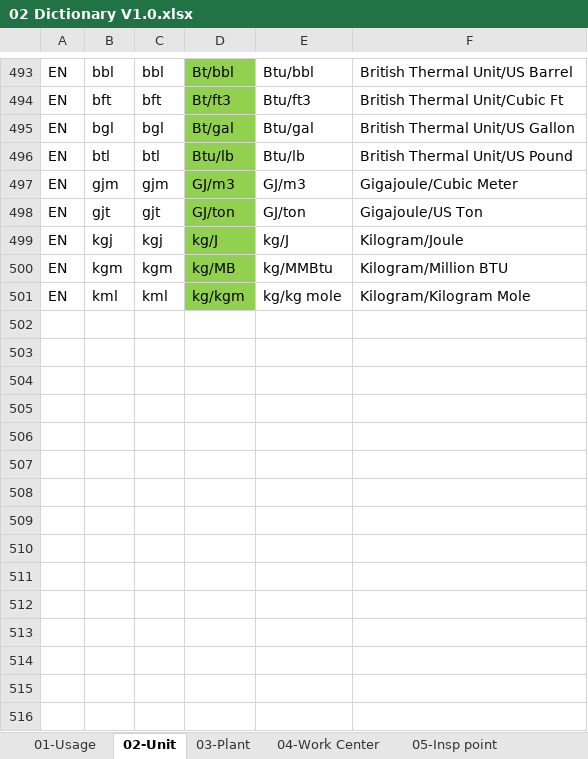
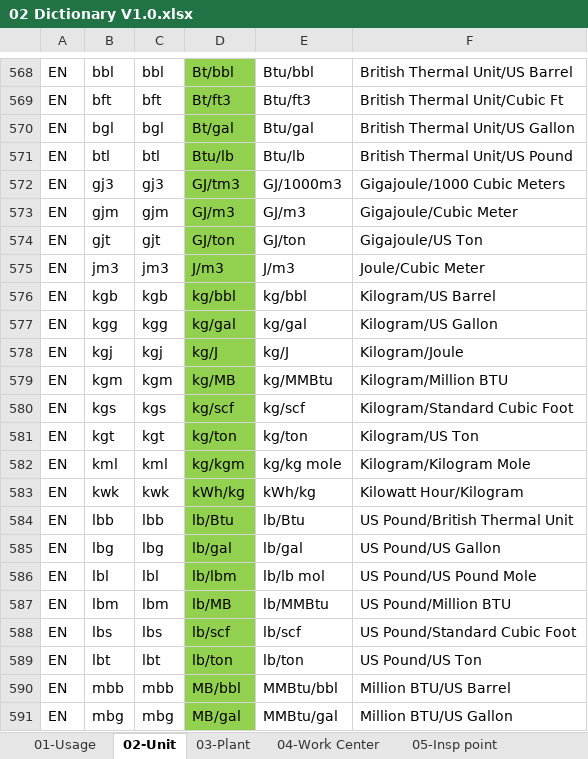
Before and after one commit to noxfate/narmnarmz-tools, an Excel workbook: resource/Dict/02 Dictionary V1.0.xlsx, sheet 02-Unit, drawn as a sheet; only a part is shown, gaps mark what is left out; values as stored, in another font and other column widths than the file's, no borders; the diff covers the shown part only; the diff names each change by its address in the sheet, - before the commit and + after, or states it on an @@ line.

```diff
--- a/resource/Dict/02 Dictionary V1.0.xlsx (sheet 02-Unit)
+++ b/resource/Dict/02 Dictionary V1.0.xlsx (sheet 02-Unit)
+row 572: EN | gj3 | gj3 | GJ/tm3 | GJ/1000m3 | Gigajoule/1000 Cubic Meters
+row 575: EN | jm3 | jm3 | J/m3 | J/m3 | Joule/Cubic Meter
+row 576: EN | kgb | kgb | kg/bbl | kg/bbl | Kilogram/US Barrel
+row 577: EN | kgg | kgg | kg/gal | kg/gal | Kilogram/US Gallon
+row 580: EN | kgs | kgs | kg/scf | kg/scf | Kilogram/Standard Cubic Foot
+row 581: EN | kgt | kgt | kg/ton | kg/ton | Kilogram/US Ton
+row 583: EN | kwk | kwk | kWh/kg | kWh/kg | Kilowatt Hour/Kilogram
+row 584: EN | lbb | lbb | lb/Btu | lb/Btu | US Pound/British Thermal Unit
+row 585: EN | lbg | lbg | lb/gal | lb/gal | US Pound/US Gallon
+row 586: EN | lbl | lbl | lb/lbm | lb/lb mol | US Pound/US Pound Mole
+row 587: EN | lbm | lbm | lb/MB | lb/MMBtu | US Pound/Million BTU
+row 588: EN | lbs | lbs | lb/scf | lb/scf | US Pound/Standard Cubic Foot
+row 589: EN | lbt | lbt | lb/ton | lb/ton | US Pound/US Ton
+row 590: EN | mbb | mbb | MB/bbl | MMBtu/bbl | Million BTU/US Barrel
+row 591: EN | mbg | mbg | MB/gal | MMBtu/gal | Million BTU/US Gallon
```
Also changed, not shown: 94 added rows, 1 removed row, 7 moved rows and 1 edited cell elsewhere in this sheet, sheet 04-Work Center, 5 other files.
